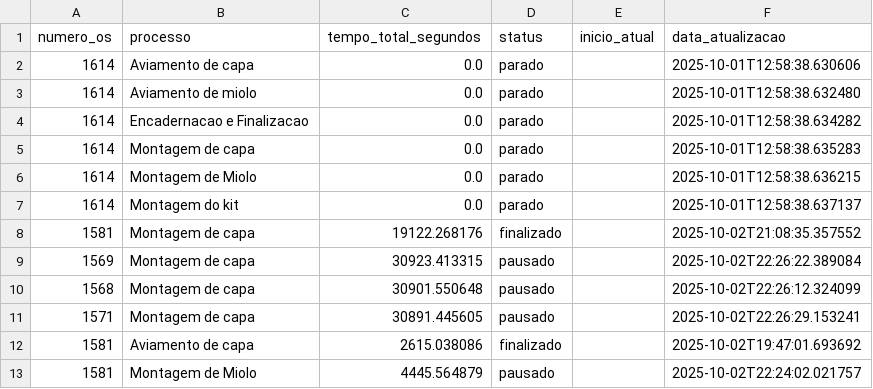
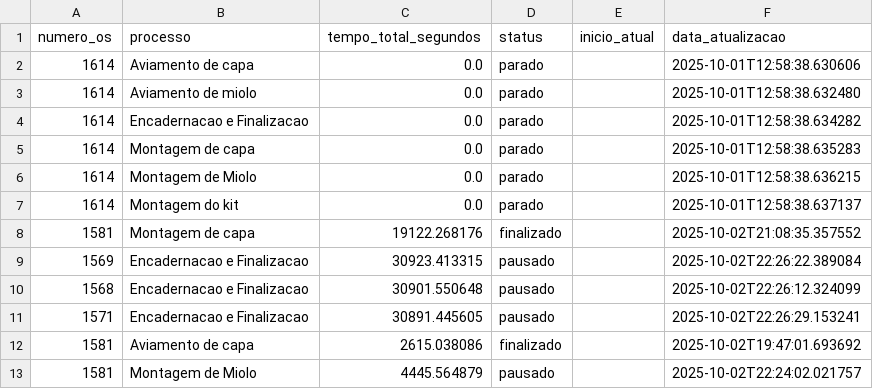
Before and after one commit to controleciceropapelaria-design/sistema-apontamento-tempos, a CSV file: tempos_processos.csv, drawn as a sheet.

Commit message:
Update tempos_processos.csv

```diff
--- a/tempos_processos.csv
+++ b/tempos_processos.csv
@@ -8,5 +8,5 @@ numero_os,processo,tempo_total_segundos,status,inicio_atual,data_atualizacao
 1581,Montagem de capa,19122.268176,finalizado,,2025-10-02T21:08:35.357552
-1569,Montagem de capa,30923.413315,pausado,,2025-10-02T22:26:22.389084
-1568,Montagem de capa,30901.550648,pausado,,2025-10-02T22:26:12.324099
-1571,Montagem de capa,30891.445605,pausado,,2025-10-02T22:26:29.153241
+1569,Encadernacao e Finalizacao,30923.413315,pausado,,2025-10-02T22:26:22.389084
+1568,Encadernacao e Finalizacao,30901.550648,pausado,,2025-10-02T22:26:12.324099
+1571,Encadernacao e Finalizacao,30891.445605,pausado,,2025-10-02T22:26:29.153241
 1581,Aviamento de capa,2615.038086,finalizado,,2025-10-02T19:47:01.693692
```
